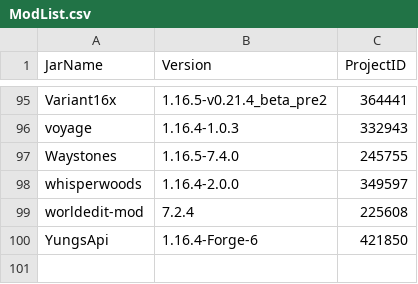
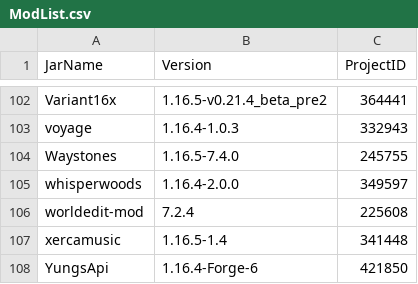
Before and after one commit to Stone-Industries/Minecraft, a CSV file: ModList.csv, drawn as a sheet; only a part is shown, gaps mark what is left out; the diff covers the shown part only; the diff names each change by its address in the sheet, - before the commit and + after, or states it on an @@ line.

```diff
--- a/ModList.csv
+++ b/ModList.csv
+row 107: xercamusic | 1.16.5-1.4 | 341448
```
Also changed, not shown: 7 added rows elsewhere in this file, 2 other files.
